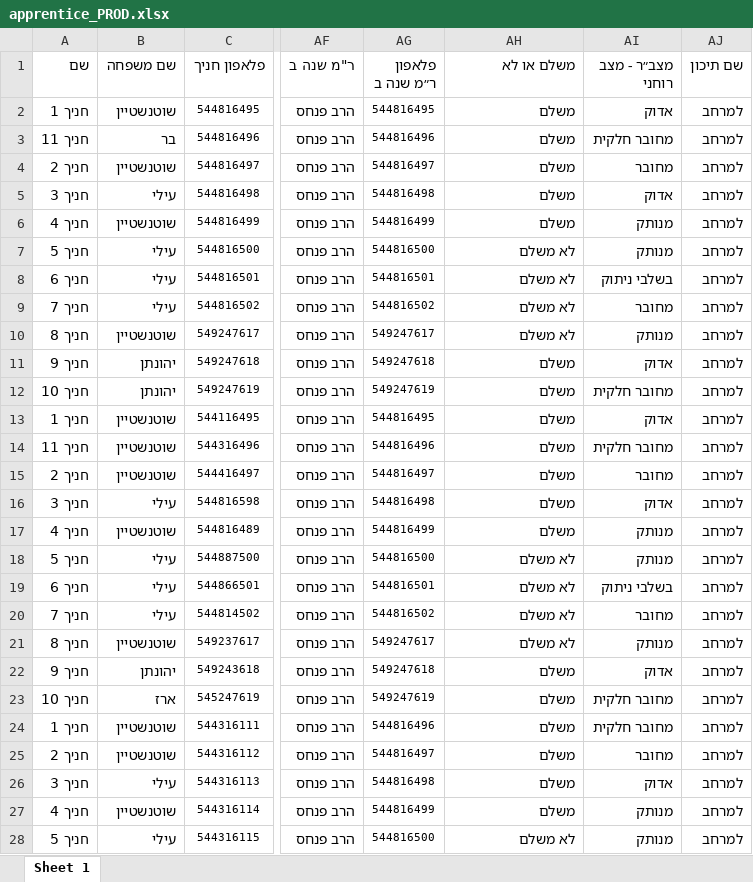
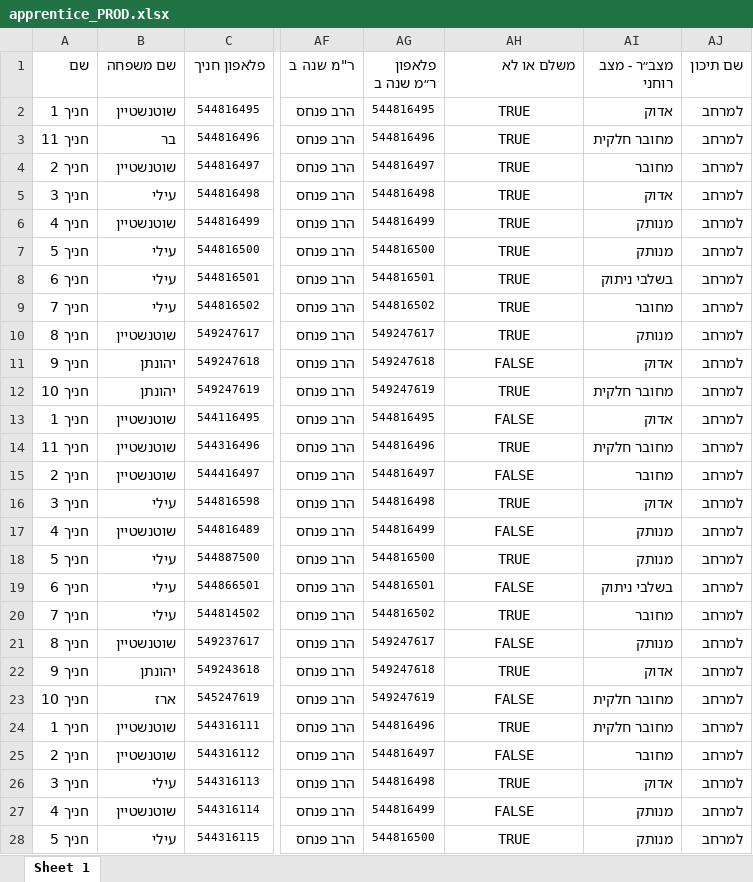
Before and after one commit to ozklingel/tochnit_hadar_backend, an Excel workbook: data/apprentice_PROD.xlsx, sheet Sheet 1, drawn as a sheet; only a part is shown, gaps mark what is left out; values as stored, in another font and other column widths than the file's, no borders; the diff covers the shown part only; the diff names each change by its address in the sheet, - before the commit and + after, or states it on an @@ line.

Commit message:
align with master create db

```diff
--- a/data/apprentice_PROD.xlsx (sheet Sheet 1)
+++ b/data/apprentice_PROD.xlsx (sheet Sheet 1)
-AH2:AH6 (משלם או לא): משלם
+AH2:AH6 (משלם או לא): TRUE
-AH2:AH28 alignment: right
+AH2:AH28 alignment: center
-AH7:AH10 (משלם או לא): לא משלם
+AH7:AH10 (משלם או לא): TRUE
-AH11 (משלם או לא): משלם
+AH11 (משלם או לא): FALSE
-AH12 (משלם או לא): משלם
+AH12 (משלם או לא): TRUE
-AH13 (משלם או לא): משלם
+AH13 (משלם או לא): FALSE
-AH14 (משלם או לא): משלם
+AH14 (משלם או לא): TRUE
-AH15 (משלם או לא): משלם
+AH15 (משלם או לא): FALSE
-AH16 (משלם או לא): משלם
+AH16 (משלם או לא): TRUE
-AH17 (משלם או לא): משלם
+AH17 (משלם או לא): FALSE
-AH18 (משלם או לא): לא משלם
+AH18 (משלם או לא): TRUE
-AH19 (משלם או לא): לא משלם
+AH19 (משלם או לא): FALSE
-AH20 (משלם או לא): לא משלם
+AH20 (משלם או לא): TRUE
-AH21 (משלם או לא): לא משלם
+AH21 (משלם או לא): FALSE
-AH22 (משלם או לא): משלם
+AH22 (משלם או לא): TRUE
-AH23 (משלם או לא): משלם
+AH23 (משלם או לא): FALSE
-AH24 (משלם או לא): משלם
+AH24 (משלם או לא): TRUE
-AH25 (משלם או לא): משלם
+AH25 (משלם או לא): FALSE
-AH26 (משלם או לא): משלם
+AH26 (משלם או לא): TRUE
-AH27 (משלם או לא): משלם
+AH27 (משלם או לא): FALSE
-AH28 (משלם או לא): לא משלם
+AH28 (משלם או לא): TRUE
```
Also changed, not shown: 15 edited cells and cell formats elsewhere in this sheet, 2 other files.
